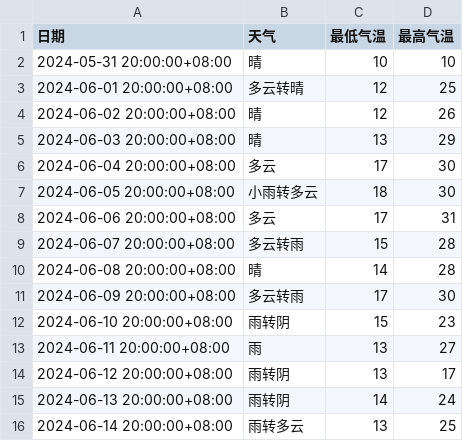
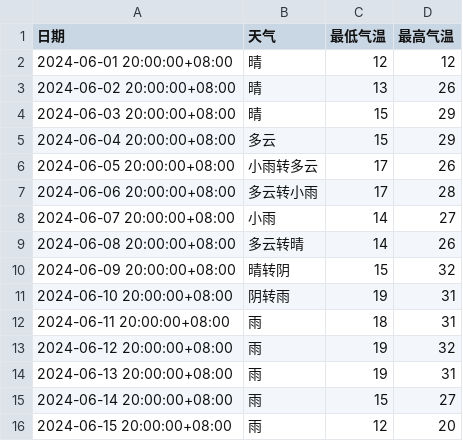
Before and after one commit to abcode15/pollen_index, a CSV file: data/weather_chifeng.csv, drawn as a sheet.

```diff
--- a/data/weather_chifeng.csv
+++ b/data/weather_chifeng.csv
@@ -1,16 +1,16 @@
 日期,天气,最低气温,最高气温
-2024-05-31 20:00:00+08:00,晴,10,10
-2024-06-01 20:00:00+08:00,多云转晴,12,25
-2024-06-02 20:00:00+08:00,晴,12,26
-2024-06-03 20:00:00+08:00,晴,13,29
-2024-06-04 20:00:00+08:00,多云,17,30
-2024-06-05 20:00:00+08:00,小雨转多云,18,30
-2024-06-06 20:00:00+08:00,多云,17,31
-2024-06-07 20:00:00+08:00,多云转雨,15,28
-2024-06-08 20:00:00+08:00,晴,14,28
-2024-06-09 20:00:00+08:00,多云转雨,17,30
-2024-06-10 20:00:00+08:00,雨转阴,15,23
-2024-06-11 20:00:00+08:00,雨,13,27
-2024-06-12 20:00:00+08:00,雨转阴,13,17
-2024-06-13 20:00:00+08:00,雨转阴,14,24
-2024-06-14 20:00:00+08:00,雨转多云,13,25
+2024-06-01 20:00:00+08:00,晴,12,12
+2024-06-02 20:00:00+08:00,晴,13,26
+2024-06-03 20:00:00+08:00,晴,15,29
+2024-06-04 20:00:00+08:00,多云,15,29
+2024-06-05 20:00:00+08:00,小雨转多云,17,26
+2024-06-06 20:00:00+08:00,多云转小雨,17,28
+2024-06-07 20:00:00+08:00,小雨,14,27
+2024-06-08 20:00:00+08:00,多云转晴,14,26
+2024-06-09 20:00:00+08:00,晴转阴,15,32
+2024-06-10 20:00:00+08:00,阴转雨,19,31
+2024-06-11 20:00:00+08:00,雨,18,31
+2024-06-12 20:00:00+08:00,雨,19,32
+2024-06-13 20:00:00+08:00,雨,19,31
+2024-06-14 20:00:00+08:00,雨,15,27
+2024-06-15 20:00:00+08:00,雨,12,20
```
Also changed, not shown: data/aqi_beijing.csv, data/aqi_chifeng.csv, 3 other files.
